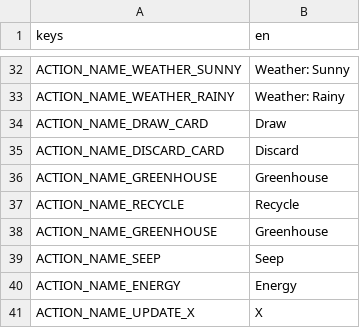
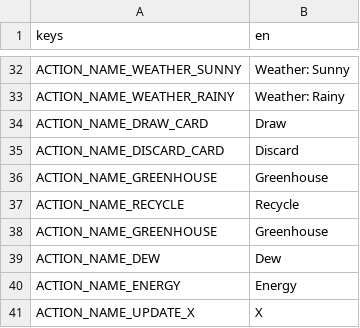
Before and after one commit to cyanglaz/garden, a CSV file: resources/localization/localization.csv, drawn as a sheet; only a part is shown, gaps mark what is left out.

```diff
--- a/resources/localization/localization.csv
+++ b/resources/localization/localization.csv
@@ -38,3 +38,3 @@ ACTION_NAME_RECYCLE, "Recycle"
 ACTION_NAME_GREENHOUSE, "Greenhouse"
-ACTION_NAME_SEEP, "Seep"
+ACTION_NAME_DEW, "Dew"
 ACTION_NAME_ENERGY, "Energy"
```
Also changed, not shown: 11 other files.
